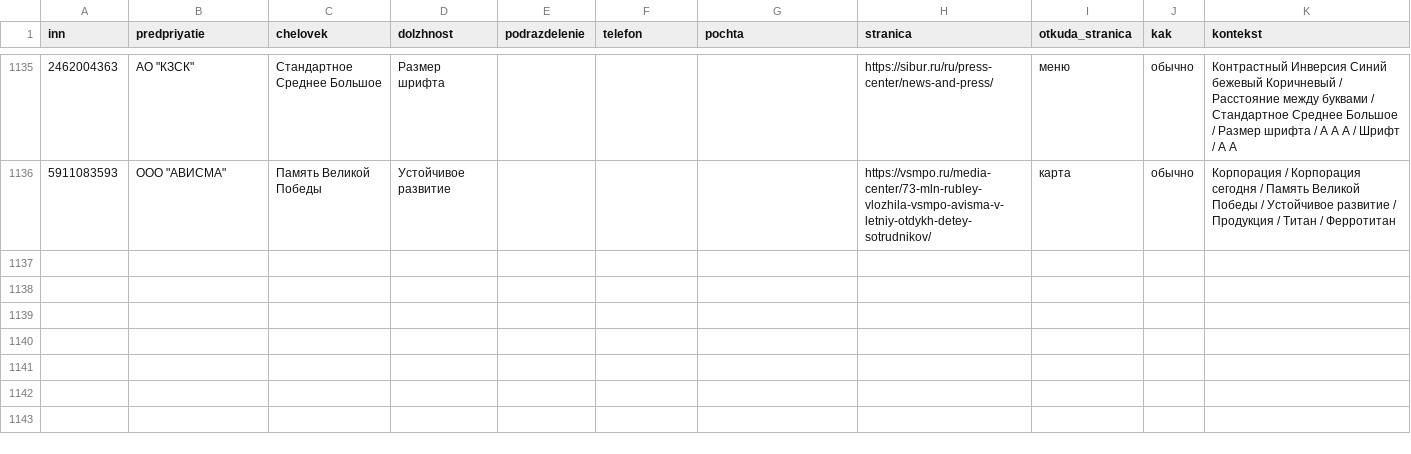
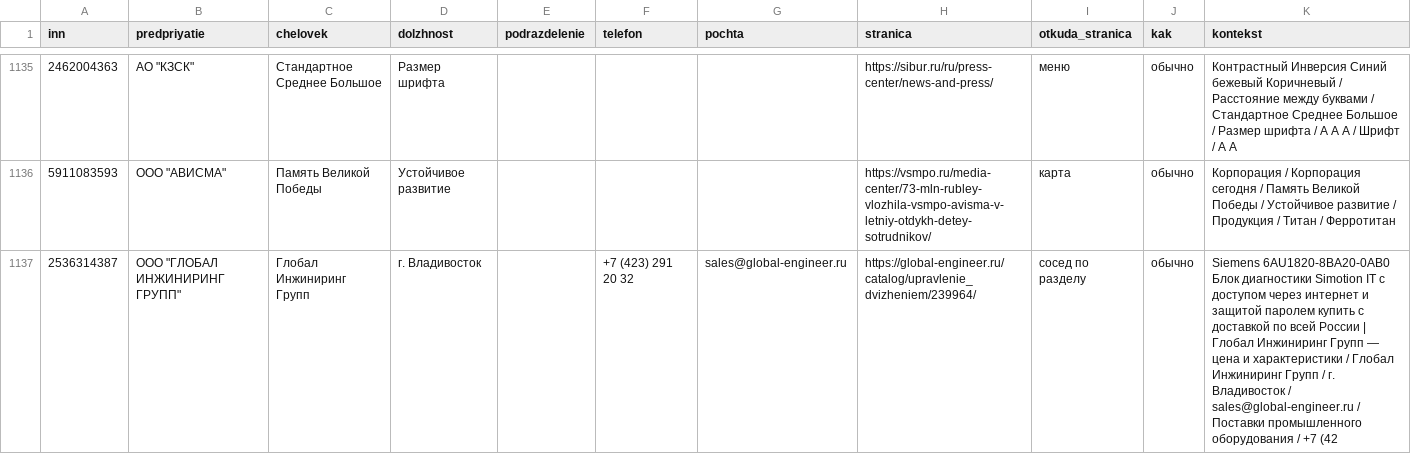
Before and after one commit to kirillrand4-alt/avto, a CSV file: seo-texts/engineers-lens/P25-LYUDI-S-SAJTOV.csv, drawn as a sheet; only a part is shown, gaps mark what is left out; the diff names each change by its address in the sheet, - before the commit and + after, or states it on an @@ line.

```diff
--- a/seo-texts/engineers-lens/P25-LYUDI-S-SAJTOV.csv
+++ b/seo-texts/engineers-lens/P25-LYUDI-S-SAJTOV.csv
+row 1137: 2536314387 | ООО "ГЛОБАЛ ИНЖИНИРИНГ ГРУПП" | Глобал Инжиниринг Групп | г. Владивосток |  | +7 (423) 291 20 32 | sales@global-engineer.ru | https://global-engineer.ru/catalog/upravlenie_dvizheniem/239964/ | сосед по разделу | обычно | Siemens 6AU1820-8BA20-0AB0 Блок диагностики Simotion IT с доступом через интернет и защитой паролем купить с доставкой по всей России | Глобал Инжиниринг Групп — цена и характеристики / Глобал Инжиниринг Групп / г. Владивосток / sales@global-engineer.ru / Поставки промышленного оборудования / +7 (42
```
Also changed, not shown: seo-texts/engineers-lens/P25-lyudi-s-sajtov-zhurnal.csv.
